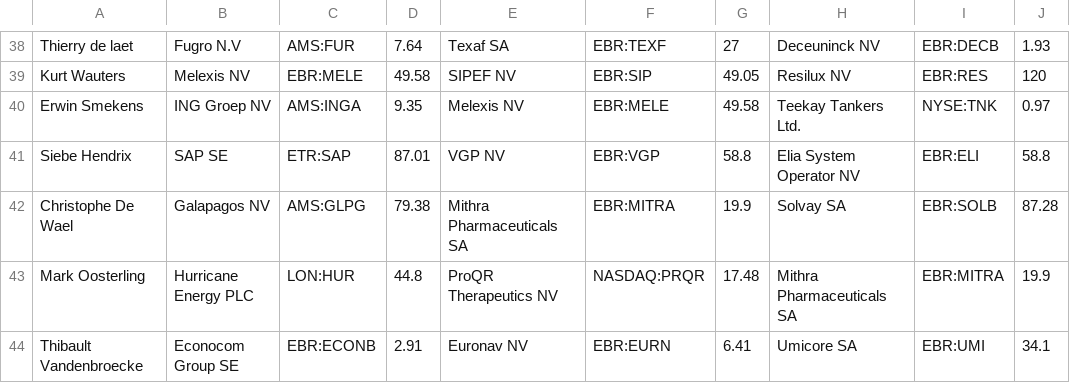
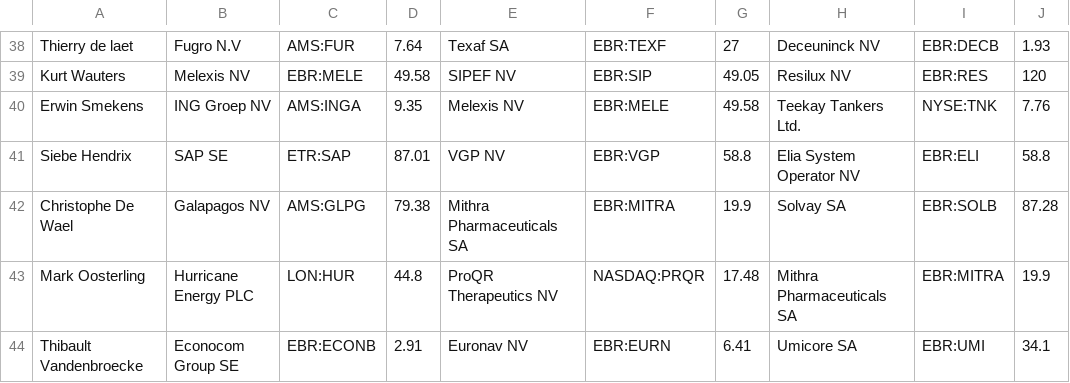
Before and after one commit to jdkwak/bhrally, a CSV file: input.csv, drawn as a sheet; only a part is shown, gaps mark what is left out.

Commit message:
teekay tankers reverse 8-for-1 stock split

```diff
--- a/input.csv
+++ b/input.csv
@@ -39,3 +39,3 @@ Thierry de laet,Fugro N.V,AMS:FUR,7.64,Texaf SA,EBR:TEXF,27,Deceuninck NV,EBR:DE
 Kurt Wauters,Melexis NV,EBR:MELE,49.58,SIPEF NV,EBR:SIP,49.05,Resilux NV,EBR:RES,120
-Erwin Smekens,ING Groep NV,AMS:INGA,9.35,Melexis NV,EBR:MELE,49.58,Teekay Tankers Ltd.,NYSE:TNK,0.97
+Erwin Smekens,ING Groep NV,AMS:INGA,9.35,Melexis NV,EBR:MELE,49.58,Teekay Tankers Ltd.,NYSE:TNK,7.76
 Siebe Hendrix,SAP SE,ETR:SAP,87.01,VGP NV,EBR:VGP,58.8,Elia System Operator NV,EBR:ELI,58.8
```
